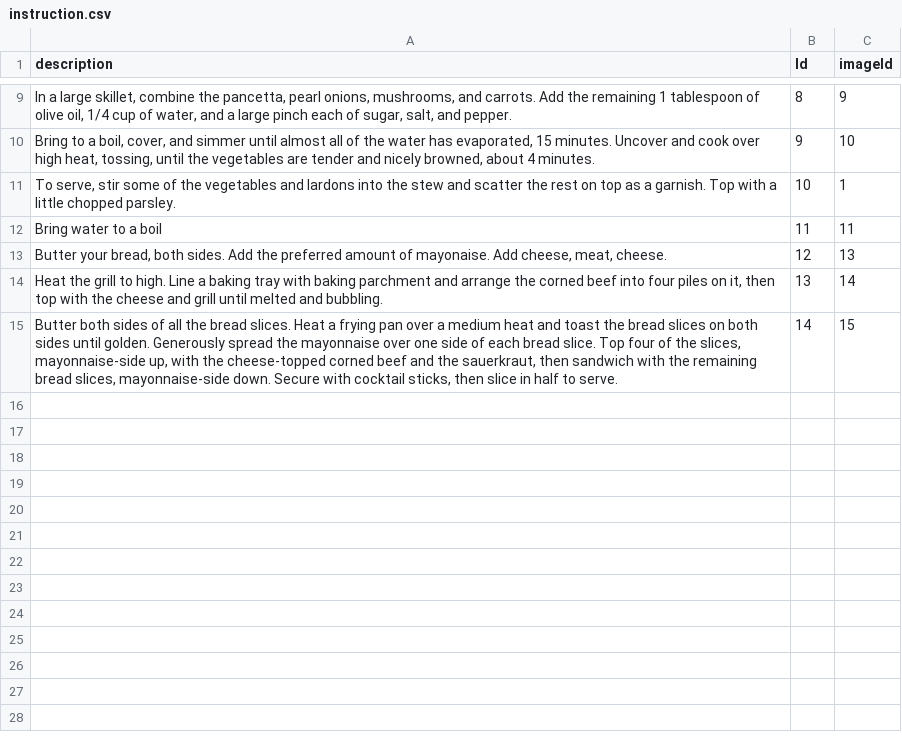
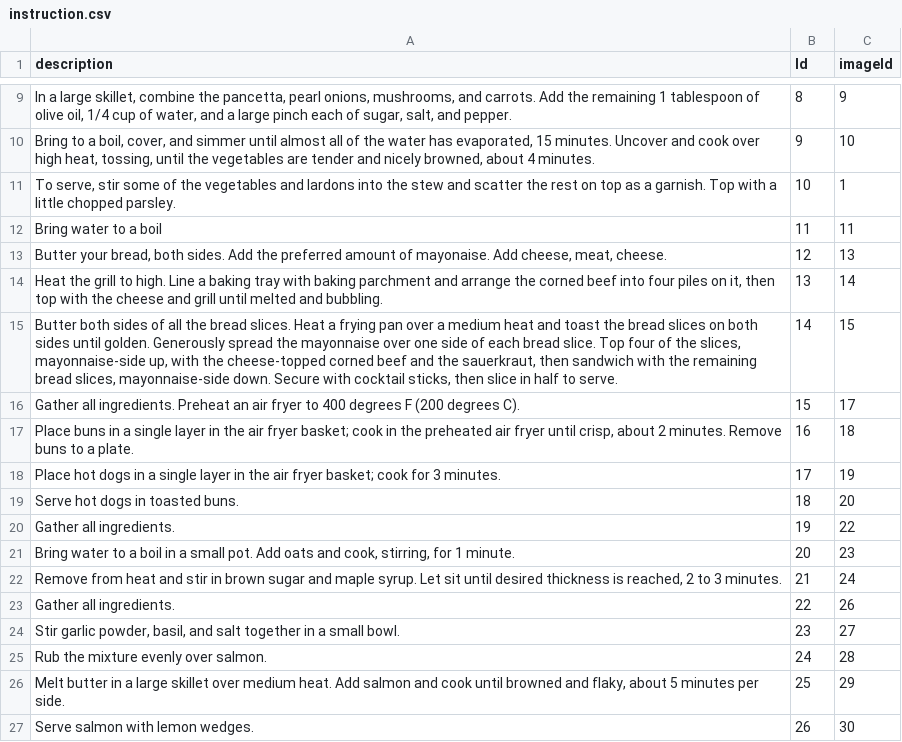
Before and after one commit to C16-MIWNN/Project1-Cat_Overflow, a CSV file: src/main/resources/example_data/instruction.csv, drawn as a sheet; only a part is shown, gaps mark what is left out.

```diff
--- a/src/main/resources/example_data/instruction.csv
+++ b/src/main/resources/example_data/instruction.csv
@@ -17 +17,13 @@ Bring water to a boil,11,11
 "Butter both sides of all the bread slices. Heat a frying pan over a medium heat and toast the bread slices on both sides until golden. Generously spread the mayonnaise over one side of each bread slice. Top four of the slices, mayonnaise-side up, with the cheese-topped corned beef and the sauerkraut, then sandwich with the remaining bread slices, mayonnaise-side down. Secure with cocktail sticks, then slice in half to serve.",14,15
+Gather all ingredients. Preheat an air fryer to 400 degrees F (200 degrees C).,15,17
+"Place buns in a single layer in the air fryer basket; cook in the preheated air fryer until crisp, about 2 minutes. Remove buns to a plate.",16,18
+Place hot dogs in a single layer in the air fryer basket; cook for 3 minutes.,17,19
+Serve hot dogs in toasted buns.,18,20
+Gather all ingredients.,19,22
+"Bring water to a boil in a small pot. Add oats and cook, stirring, for 1 minute.",20,23
+"Remove from heat and stir in brown sugar and maple syrup. Let sit until desired thickness is reached, 2 to 3 minutes.",21,24
+Gather all ingredients.,22,26
+"Stir garlic powder, basil, and salt together in a small bowl.",23,27
+Rub the mixture evenly over salmon.,24,28
+"Melt butter in a large skillet over medium heat. Add salmon and cook until browned and flaky, about 5 minutes per side.",25,29
+Serve salmon with lemon wedges.,26,30
```
Also changed, not shown: src/main/resources/example_data/image.csv, src/main/resources/example_data/ingredient.csv, 3 other files.
